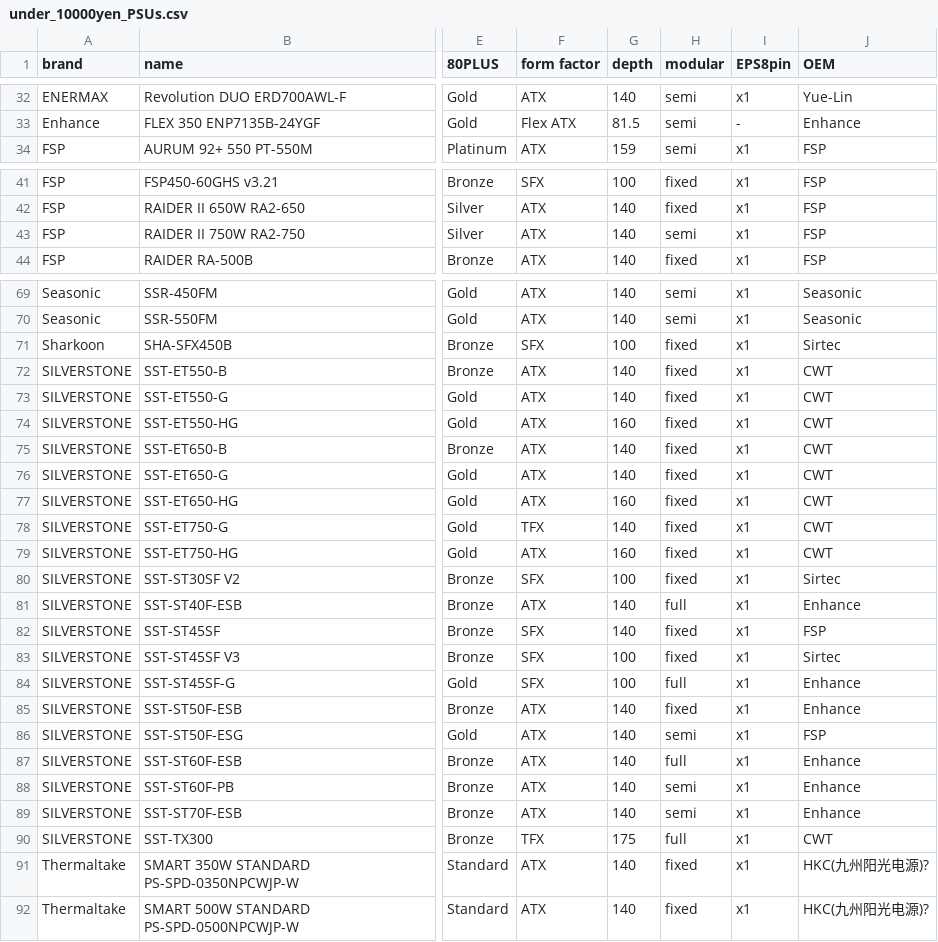
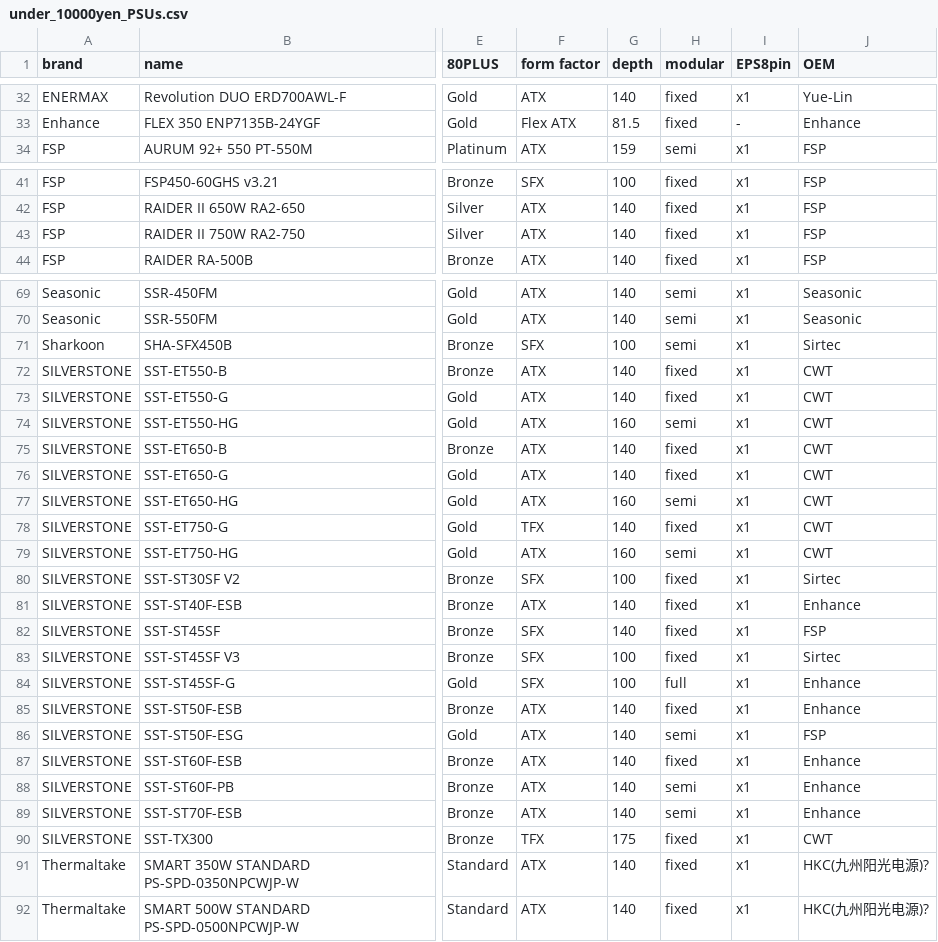
Before and after one commit to vpcf/PSUs_JPN, a CSV file: under_10000yen_PSUs.csv, drawn as a sheet; only a part is shown, gaps mark what is left out; the diff covers the shown part only; the diff names each change by its address in the sheet, - before the commit and + after, or states it on an @@ line.

Commit message:
Fix mixed up value of "modular" column

```diff
--- a/under_10000yen_PSUs.csv
+++ b/under_10000yen_PSUs.csv
-H32:H33 (modular): semi
+H32:H33 (modular): fixed
-H43 (modular): semi
+H43 (modular): fixed
-H71 (modular): fixed
+H71 (modular): semi
-H74 (modular): fixed
+H74 (modular): semi
-H77 (modular): fixed
+H77 (modular): semi
-H79 (modular): fixed
+H79 (modular): semi
-H81 (modular): full
+H81 (modular): fixed
-H87 (modular): full
+H87 (modular): fixed
-H90 (modular): full
+H90 (modular): fixed
```
Also changed, not shown: 30 edited cells elsewhere in this file, 1 other file.
